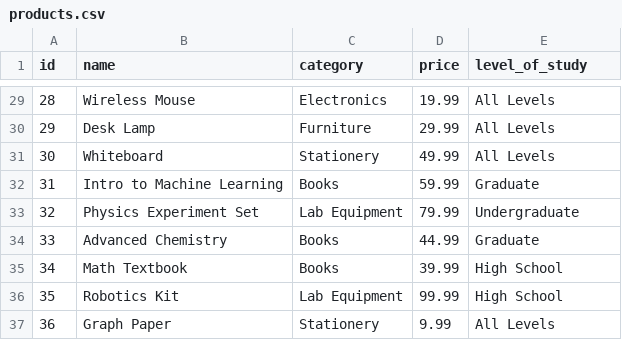
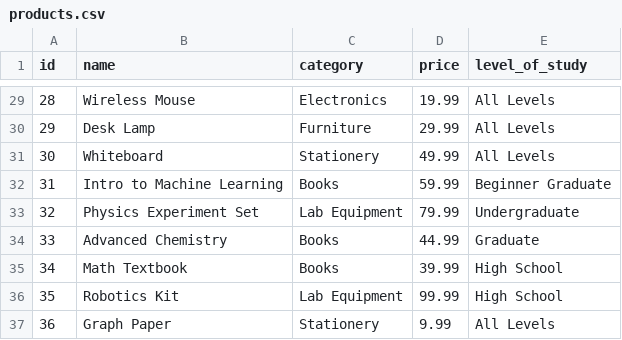
Before and after one commit to Devendra000/recommendation_system, a CSV file: products.csv, drawn as a sheet; only a part is shown, gaps mark what is left out.

```diff
--- a/products.csv
+++ b/products.csv
@@ -31,3 +31,3 @@ id,name,category,price,level_of_study
 30,Whiteboard,Stationery,49.99,All Levels
-31,Intro to Machine Learning,Books,59.99,Graduate
+31,Intro to Machine Learning,Books,59.99,Beginner Graduate
 32,Physics Experiment Set,Lab Equipment,79.99,Undergraduate
```
Also changed, not shown: 27 other files.
